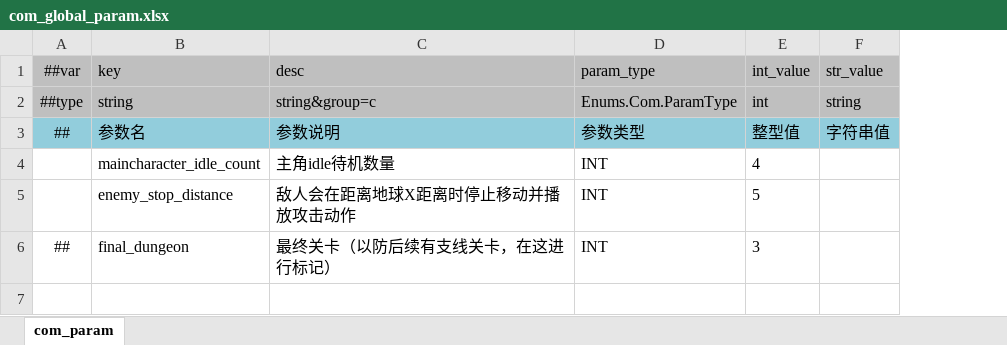
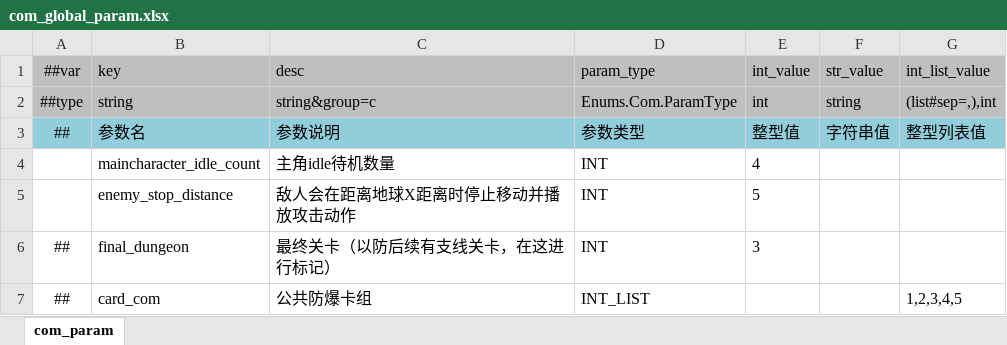
Before and after one commit to BroochWu/ZiStar, an Excel workbook: _ConfigExcels/Datas/com_global_param.xlsx, sheet com_param, drawn as a sheet; values as stored, in another font and other column widths than the file's, no borders; conditional formats not drawn; the diff names each change by its address in the sheet, - before the commit and + after, or states it on an @@ line.

```diff
--- a/_ConfigExcels/Datas/com_global_param.xlsx (sheet com_param)
+++ b/_ConfigExcels/Datas/com_global_param.xlsx (sheet com_param)
+column G (int_list_value), rows 2-3: (list#sep=,),int | 整型列表值
+row 7: ## | card_com | 公共防爆卡组 | INT_LIST |  |  | 1,2,3,4,5
```
Also changed, not shown: _ConfigExcels/Datas/__tables__.xlsx, 9 other files.
